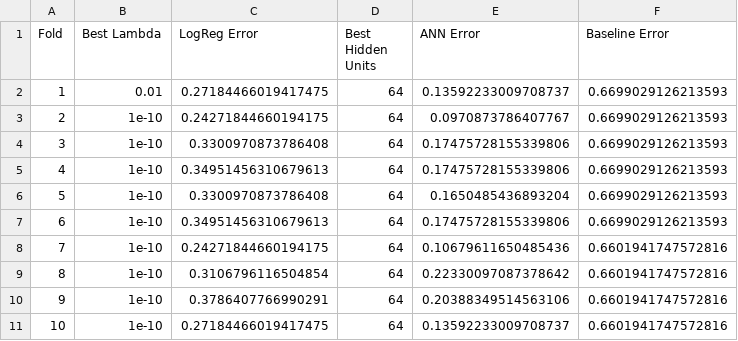
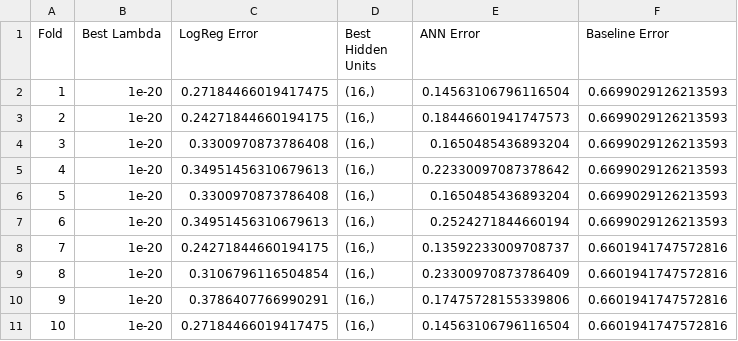
Before and after one commit to AdrianMaciejewski/MLProject2, a CSV file: combined_model_errors.csv, drawn as a sheet.

```diff
--- a/combined_model_errors.csv
+++ b/combined_model_errors.csv
@@ -1,11 +1,11 @@
 Fold,Best Lambda,LogReg Error,Best Hidden Units,ANN Error,Baseline Error
-1,0.01,0.27184466019417475,64,0.13592233009708737,0.6699029126213593
-2,1e-10,0.24271844660194175,64,0.0970873786407767,0.6699029126213593
-3,1e-10,0.3300970873786408,64,0.17475728155339806,0.6699029126213593
-4,1e-10,0.34951456310679613,64,0.17475728155339806,0.6699029126213593
-5,1e-10,0.3300970873786408,64,0.1650485436893204,0.6699029126213593
-6,1e-10,0.34951456310679613,64,0.17475728155339806,0.6699029126213593
-7,1e-10,0.24271844660194175,64,0.10679611650485436,0.6601941747572816
-8,1e-10,0.3106796116504854,64,0.22330097087378642,0.6601941747572816
-9,1e-10,0.3786407766990291,64,0.20388349514563106,0.6601941747572816
-10,1e-10,0.27184466019417475,64,0.13592233009708737,0.6601941747572816
+1,1e-20,0.27184466019417475,"(16,)",0.14563106796116504,0.6699029126213593
+2,1e-20,0.24271844660194175,"(16,)",0.18446601941747573,0.6699029126213593
+3,1e-20,0.3300970873786408,"(16,)",0.1650485436893204,0.6699029126213593
+4,1e-20,0.34951456310679613,"(16,)",0.22330097087378642,0.6699029126213593
+5,1e-20,0.3300970873786408,"(16,)",0.1650485436893204,0.6699029126213593
+6,1e-20,0.34951456310679613,"(16,)",0.2524271844660194,0.6699029126213593
+7,1e-20,0.24271844660194175,"(16,)",0.13592233009708737,0.6601941747572816
+8,1e-20,0.3106796116504854,"(16,)",0.23300970873786409,0.6601941747572816
+9,1e-20,0.3786407766990291,"(16,)",0.17475728155339806,0.6601941747572816
+10,1e-20,0.27184466019417475,"(16,)",0.14563106796116504,0.6601941747572816
```
Also changed, not shown: 3 other files.
